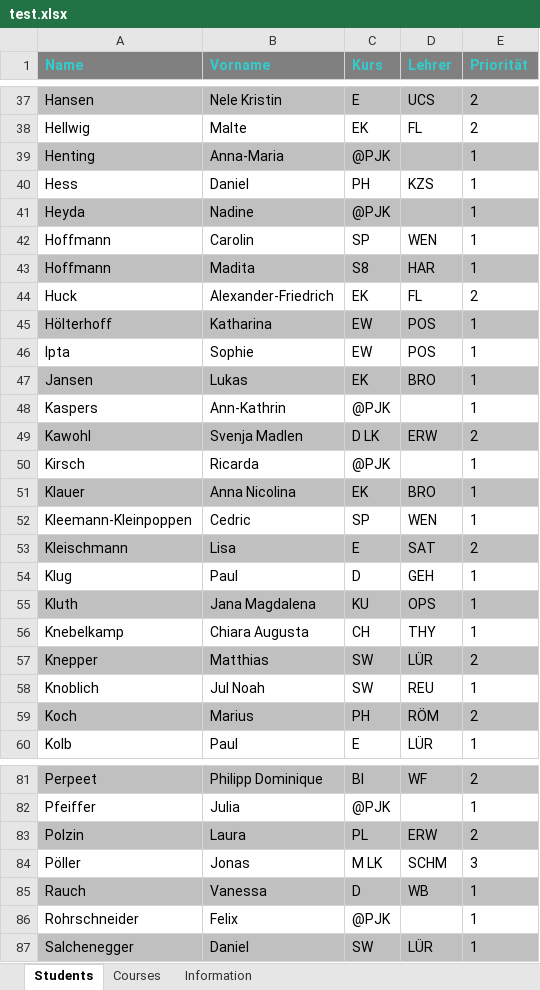
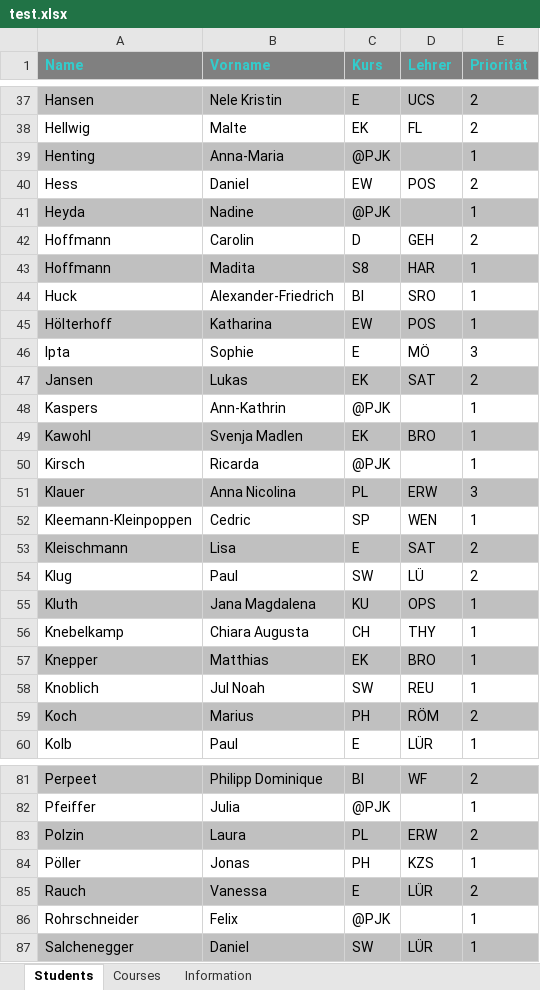
Before and after one commit to juhu1705/CaRP, an Excel workbook: Wahlverteiler/test.xlsx, sheet Students, drawn as a sheet; only a part is shown, gaps mark what is left out; values as stored, in another font and other column widths than the file's, no borders; the diff covers the shown part only; the diff names each change by its address in the sheet, - before the commit and + after, or states it on an @@ line.

```diff
--- a/Wahlverteiler/test.xlsx (sheet Students)
+++ b/Wahlverteiler/test.xlsx (sheet Students)
-C40 (Kurs): PH
+C40 (Kurs): EW
-D40 (Lehrer): KZS
+D40 (Lehrer): POS
-E40 (Priorität): 1
+E40 (Priorität): 2
-C42 (Kurs): SP
+C42 (Kurs): D
-D42 (Lehrer): WEN
+D42 (Lehrer): GEH
-E42 (Priorität): 1
+E42 (Priorität): 2
-C44 (Kurs): EK
+C44 (Kurs): BI
-D44 (Lehrer): FL
+D44 (Lehrer): SRO
-E44 (Priorität): 2
+E44 (Priorität): 1
-C46 (Kurs): EW
+C46 (Kurs): E
-D46 (Lehrer): POS
+D46 (Lehrer): MÖ
-E46 (Priorität): 1
+E46 (Priorität): 3
-D47 (Lehrer): BRO
+D47 (Lehrer): SAT
-E47 (Priorität): 1
+E47 (Priorität): 2
-C49 (Kurs): D LK
+C49 (Kurs): EK
-D49 (Lehrer): ERW
+D49 (Lehrer): BRO
-E49 (Priorität): 2
+E49 (Priorität): 1
-C51 (Kurs): EK
+C51 (Kurs): PL
-D51 (Lehrer): BRO
+D51 (Lehrer): ERW
-E51 (Priorität): 1
+E51 (Priorität): 3
-C54 (Kurs): D
+C54 (Kurs): SW
-D54 (Lehrer): GEH
+D54 (Lehrer): LÜ
-E54 (Priorität): 1
+E54 (Priorität): 2
-C57 (Kurs): SW
+C57 (Kurs): EK
-D57 (Lehrer): LÜR
+D57 (Lehrer): BRO
-E57 (Priorität): 2
+E57 (Priorität): 1
-C84 (Kurs): M LK
+C84 (Kurs): PH
-D84 (Lehrer): SCHM
+D84 (Lehrer): KZS
-E84 (Priorität): 3
+E84 (Priorität): 1
-C85 (Kurs): D
+C85 (Kurs): E
-D85 (Lehrer): WB
+D85 (Lehrer): LÜR
-E85 (Priorität): 1
+E85 (Priorität): 2
```
Also changed, not shown: 35 edited cells elsewhere in this sheet, sheet Courses, sheet Information, 27 other files.
